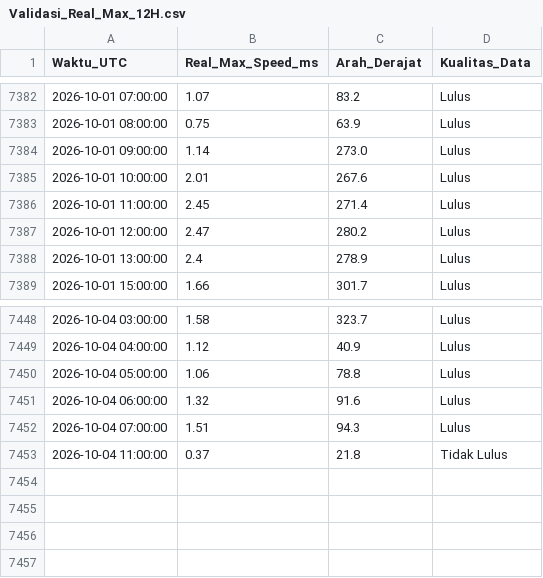
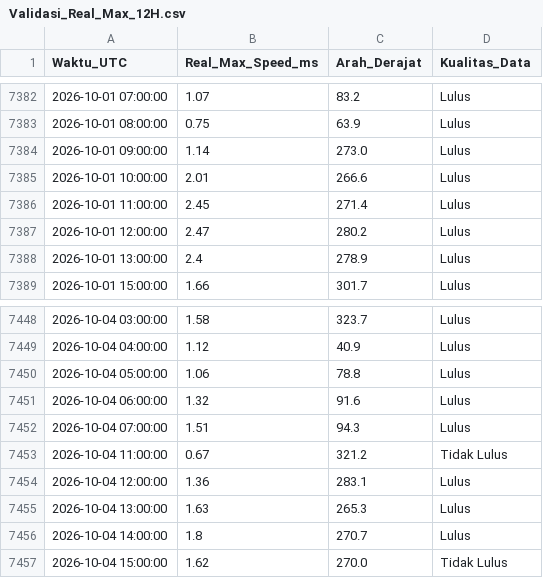
Before and after one commit to Umarhaidaralfaruq/MARLIN-Marine-Current-Intelligence-System, a CSV file: Hasil_Validasi/Validasi_Real_Max_12H.csv, drawn as a sheet; only a part is shown, gaps mark what is left out.

```diff
--- a/Hasil_Validasi/Validasi_Real_Max_12H.csv
+++ b/Hasil_Validasi/Validasi_Real_Max_12H.csv
@@ -7384,3 +7384,3 @@ Waktu_UTC,Real_Max_Speed_ms,Arah_Derajat,Kualitas_Data
 2026-10-01 09:00:00,1.14,273.0,Lulus
-2026-10-01 10:00:00,2.01,267.6,Lulus
+2026-10-01 10:00:00,2.01,266.6,Lulus
 2026-10-01 11:00:00,2.45,271.4,Lulus
@@ -7452,2 +7452,6 @@ Waktu_UTC,Real_Max_Speed_ms,Arah_Derajat,Kualitas_Data
 2026-10-04 07:00:00,1.51,94.3,Lulus
-2026-10-04 11:00:00,0.37,21.8,Tidak Lulus
+2026-10-04 11:00:00,0.67,321.2,Tidak Lulus
+2026-10-04 12:00:00,1.36,283.1,Lulus
+2026-10-04 13:00:00,1.63,265.3,Lulus
+2026-10-04 14:00:00,1.8,270.7,Lulus
+2026-10-04 15:00:00,1.62,270.0,Tidak Lulus
```
